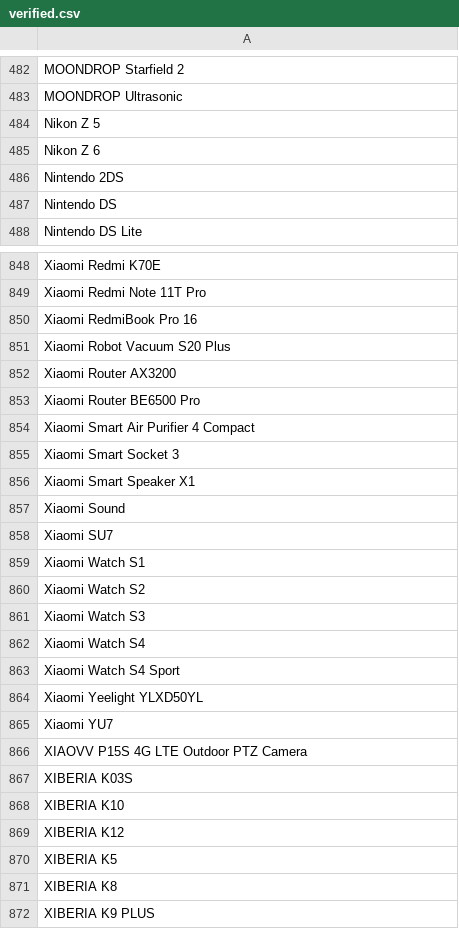
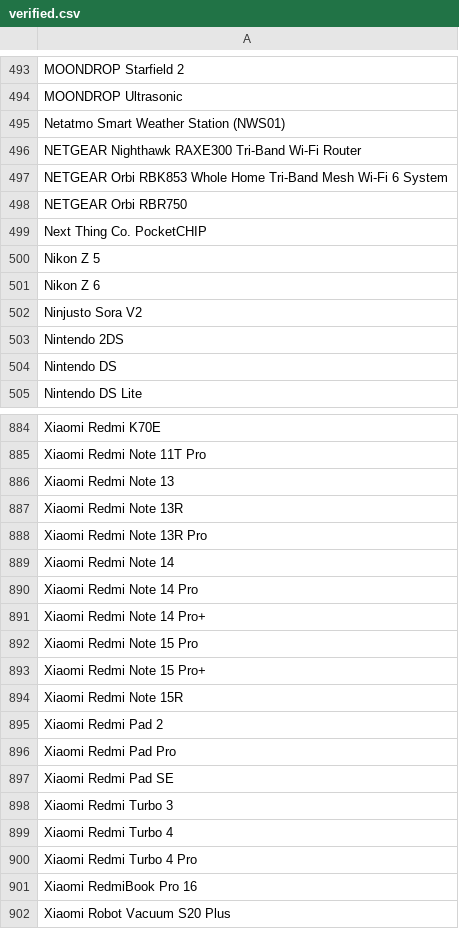
Before and after one commit to jeandecian/wiki-iot-product-name-verifier, a CSV file: verified.csv, drawn as a sheet; only a part is shown, gaps mark what is left out; the shorter side is filled out with more unchanged rows; the diff covers the shown part only.

```diff
--- a/verified.csv
+++ b/verified.csv
@@ -483,4 +494,10 @@ MOONDROP Starfield 2
 MOONDROP Ultrasonic
+Netatmo Smart Weather Station (NWS01)
+NETGEAR Nighthawk RAXE300 Tri-Band Wi-Fi Router
+NETGEAR Orbi RBK853 Whole Home Tri-Band Mesh Wi-Fi 6 System
+NETGEAR Orbi RBR750
+Next Thing Co. PocketCHIP
 Nikon Z 5
 Nikon Z 6
+Ninjusto Sora V2
 Nintendo 2DS
@@ -849,2 +885,17 @@ Xiaomi Redmi K70E
 Xiaomi Redmi Note 11T Pro
+Xiaomi Redmi Note 13
+Xiaomi Redmi Note 13R
+Xiaomi Redmi Note 13R Pro
+Xiaomi Redmi Note 14
+Xiaomi Redmi Note 14 Pro
+Xiaomi Redmi Note 14 Pro+
+Xiaomi Redmi Note 15 Pro
+Xiaomi Redmi Note 15 Pro+
+Xiaomi Redmi Note 15R
+Xiaomi Redmi Pad 2
+Xiaomi Redmi Pad Pro
+Xiaomi Redmi Pad SE
+Xiaomi Redmi Turbo 3
+Xiaomi Redmi Turbo 4
+Xiaomi Redmi Turbo 4 Pro
 Xiaomi RedmiBook Pro 16
```
Also changed, not shown: 30 added rows and 2 edited cells elsewhere in this file, combined.csv, unapproved.csv, 1 other file.
